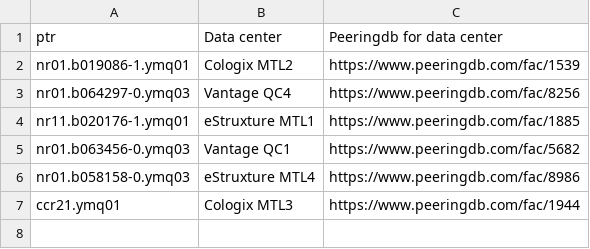
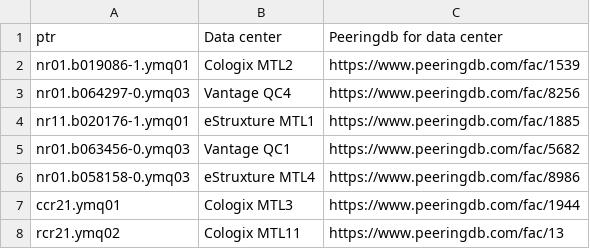
Before and after one commit to hivedc/Carrier-PTR-to-POP, a CSV file: ptr-to-datacenter.csv, drawn as a sheet.

Commit message:
Update ptr-to-datacenter.csv
added 875STA

```diff
--- a/ptr-to-datacenter.csv
+++ b/ptr-to-datacenter.csv
@@ -7 +7,2 @@ nr01.b058158-0.ymq03,eStruxture MTL4,https://www.peeringdb.com/fac/8986
 ccr21.ymq01,Cologix MTL3,https://www.peeringdb.com/fac/1944
+rcr21.ymq02,Cologix MTL11 ,https://www.peeringdb.com/fac/13
```
